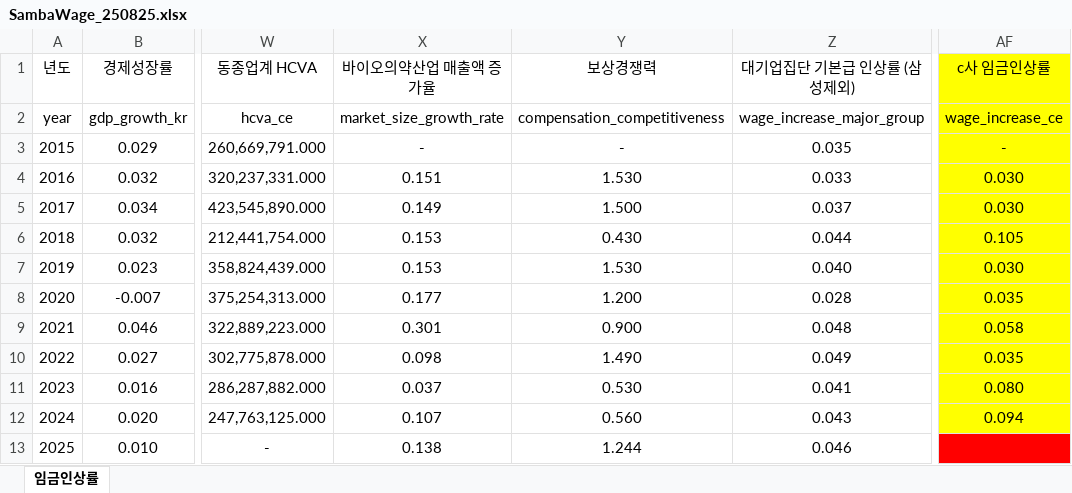
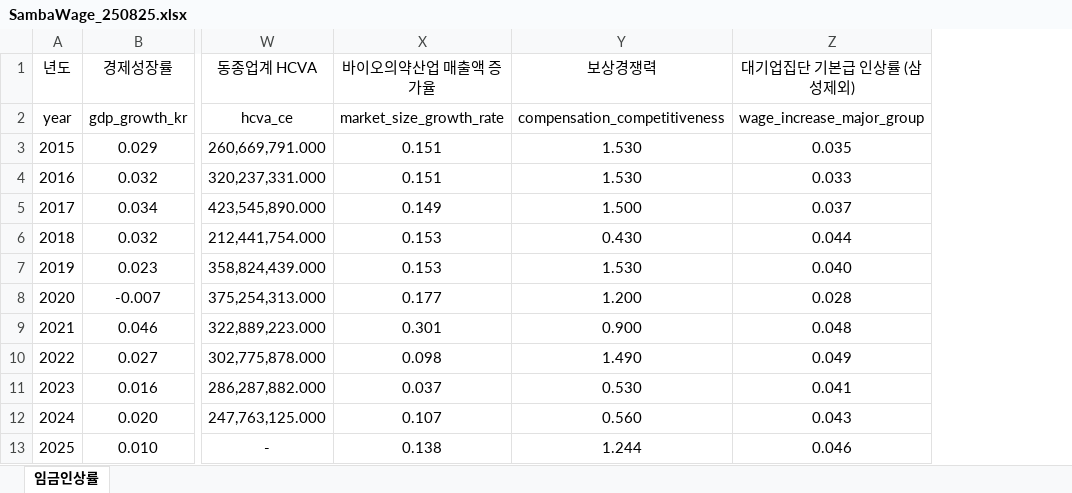
Before and after one commit to haans-kim/2025_Wage_Prediction, an Excel workbook: SambaWage_250825.xlsx, sheet 임금인상률, drawn as a sheet; only a part is shown, gaps mark what is left out; values as stored, in another font and other column widths than the file's, no borders; the diff names each change by its address in the sheet, - before the commit and + after, or states it on an @@ line.

Commit message:
새로 2026_Wage_Prediction으로 복사.

```diff
--- a/SambaWage_250825.xlsx (sheet 임금인상률)
+++ b/SambaWage_250825.xlsx (sheet 임금인상률)
-column AF (c사 임금인상률), rows 2-12: wage_increase_ce | - | 0.030 | 0.030 | 0.105 | 0.030 | 0.035 | 0.058 | 0.035 | 0.080 | 0.094
-X3 (바이오의약산업 매출액 증가율): -
+X3 (바이오의약산업 매출액 증가율): 0.151
-Y3 (보상경쟁력): -
+Y3 (보상경쟁력): 1.530
```
Also changed, not shown: 2 other files.
